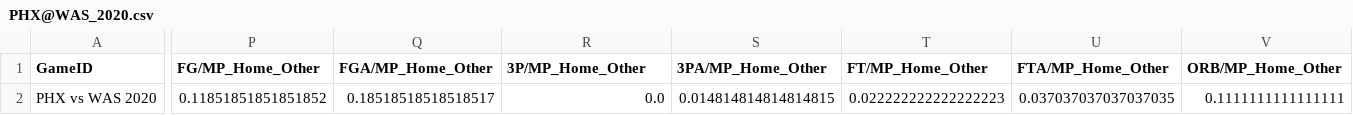
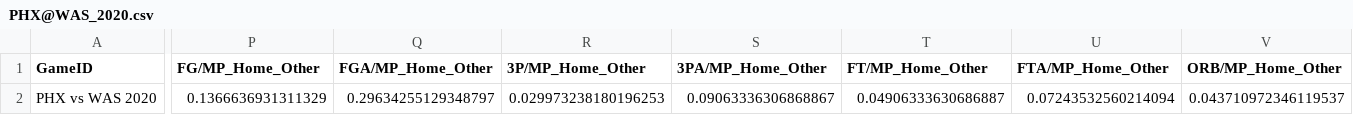
Before and after one commit to williamyixin/NBAPredictionML, a CSV file: GameRows/PHX@WAS_2020.csv, drawn as a sheet; only a part is shown, gaps mark what is left out; the diff covers the shown part only; the diff names each change by its address in the sheet, - before the commit and + after, or states it on an @@ line.

```diff
--- a/GameRows/PHX@WAS_2020.csv
+++ b/GameRows/PHX@WAS_2020.csv
-P2 (FG/MP_Home_Other): 0.11851851851851852
+P2 (FG/MP_Home_Other): 0.1366636931311329
-Q2 (FGA/MP_Home_Other): 0.18518518518518517
+Q2 (FGA/MP_Home_Other): 0.29634255129348797
-R2 (3P/MP_Home_Other): 0.0
+R2 (3P/MP_Home_Other): 0.029973238180196253
-S2 (3PA/MP_Home_Other): 0.014814814814814815
+S2 (3PA/MP_Home_Other): 0.09063336306868867
-T2 (FT/MP_Home_Other): 0.022222222222222223
+T2 (FT/MP_Home_Other): 0.04906333630686887
-U2 (FTA/MP_Home_Other): 0.037037037037037035
+U2 (FTA/MP_Home_Other): 0.07243532560214094
-V2 (ORB/MP_Home_Other): 0.1111111111111111
+V2 (ORB/MP_Home_Other): 0.043710972346119537
```
Also changed, not shown: 21 edited cells elsewhere in this file, GameRows/MEM@POR_2020.csv, GameRows/ORL@BRK_2020.csv, 1 other file.
